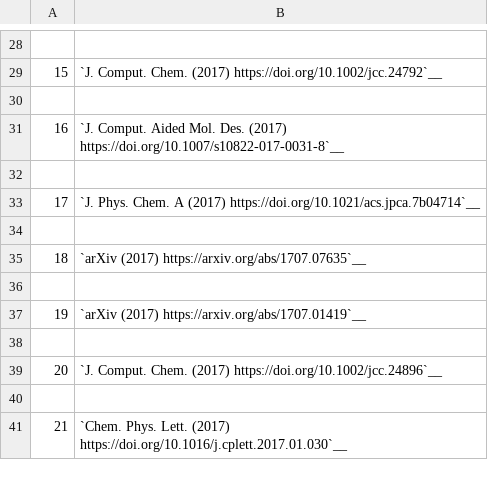
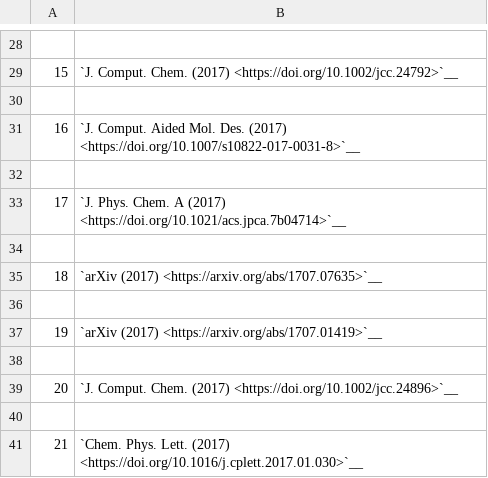
Before and after one commit to orbkit/orbkit, a CSV file: doc/literature/citations.csv, drawn as a sheet; only a part is shown, gaps mark what is left out; the diff covers the shown part only.

```diff
--- a/doc/literature/citations.csv
+++ b/doc/literature/citations.csv
@@ -28,14 +28,14 @@
 
-15,"`J. Comput. Chem. (2017) https://doi.org/10.1002/jcc.24792`__"
+15,"`J. Comput. Chem. (2017) <https://doi.org/10.1002/jcc.24792>`__"
 
-16,"`J. Comput. Aided Mol. Des. (2017) https://doi.org/10.1007/s10822-017-0031-8`__"
+16,"`J. Comput. Aided Mol. Des. (2017) <https://doi.org/10.1007/s10822-017-0031-8>`__"
 
-17,"`J. Phys. Chem. A (2017) https://doi.org/10.1021/acs.jpca.7b04714`__"
+17,"`J. Phys. Chem. A (2017) <https://doi.org/10.1021/acs.jpca.7b04714>`__"
 
-18,"`arXiv (2017) https://arxiv.org/abs/1707.07635`__"
+18,"`arXiv (2017) <https://arxiv.org/abs/1707.07635>`__"
 
-19,"`arXiv (2017) https://arxiv.org/abs/1707.01419`__"
+19,"`arXiv (2017) <https://arxiv.org/abs/1707.01419>`__"
 
-20,"`J. Comput. Chem. (2017) https://doi.org/10.1002/jcc.24896`__"
+20,"`J. Comput. Chem. (2017) <https://doi.org/10.1002/jcc.24896>`__"
 
-21,"`Chem. Phys. Lett. (2017) https://doi.org/10.1016/j.cplett.2017.01.030`__"
+21,"`Chem. Phys. Lett. (2017) <https://doi.org/10.1016/j.cplett.2017.01.030>`__"
```
Also changed, not shown: 14 edited cells elsewhere in this file, 12 other files.
